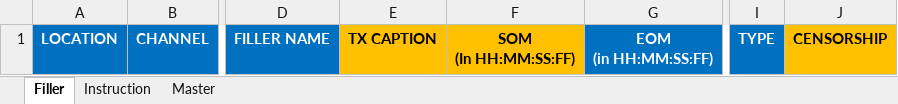
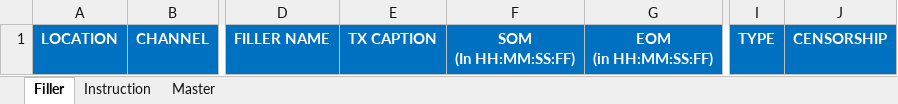
Before and after one commit to jatinkumarsahoo99/zeebms_scheduling, an Excel workbook: assets/files/Filler.xlsx, sheet Filler, drawn as a sheet; only a part is shown, gaps mark what is left out; values as stored, in another font and other column widths than the file's, no borders; conditional formats not drawn; the diff names each change by its address in the sheet, - before the commit and + after, or states it on an @@ line.

```diff
--- a/assets/files/Filler.xlsx (sheet Filler)
+++ b/assets/files/Filler.xlsx (sheet Filler)
@@ E1:F1 fill: #FFC000 → #0070C0, text colour: black → #FFFFFF @@
@@ J1 fill: #FFC000 → #0070C0, text colour: black → #FFFFFF @@
```
Also changed, not shown: sheet Master, assets/files/Commercial.xlsx, assets/files/Promo.xlsx, 1 other file.
